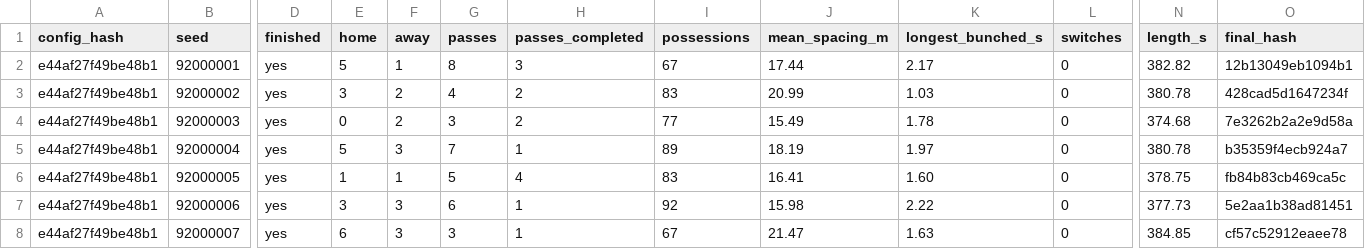
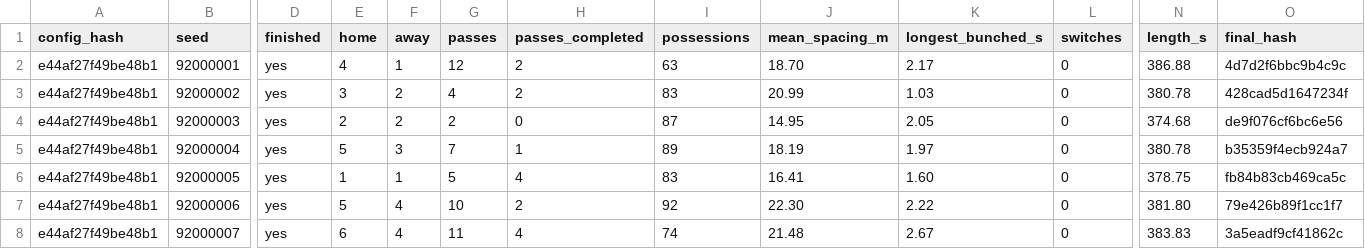
Before and after one commit to enkeldesign/eleven, a CSV file: docs/simulation/squad-2v2-reference.csv, drawn as a sheet; only a part is shown, gaps mark what is left out; the diff covers the shown part only; the diff names each change by its address in the sheet, - before the commit and + after, or states it on an @@ line.

```diff
--- a/docs/simulation/squad-2v2-reference.csv
+++ b/docs/simulation/squad-2v2-reference.csv
-E2 (home): 5
+E2 (home): 4
-G2 (passes): 8
+G2 (passes): 12
-H2 (passes_completed): 3
+H2 (passes_completed): 2
-I2 (possessions): 67
+I2 (possessions): 63
-J2 (mean_spacing_m): 17.44
+J2 (mean_spacing_m): 18.70
-N2 (length_s): 382.82
+N2 (length_s): 386.88
-O2 (final_hash): 12b13049eb1094b1
+O2 (final_hash): 4d7d2f6bbc9b4c9c
-E4 (home): 0
+E4 (home): 2
-G4 (passes): 3
+G4 (passes): 2
-H4 (passes_completed): 2
+H4 (passes_completed): 0
-I4 (possessions): 77
+I4 (possessions): 87
-J4 (mean_spacing_m): 15.49
+J4 (mean_spacing_m): 14.95
-K4 (longest_bunched_s): 1.78
+K4 (longest_bunched_s): 2.05
-O4 (final_hash): 7e3262b2a2e9d58a
+O4 (final_hash): de9f076cf6bc6e56
-E7 (home): 3
+E7 (home): 5
-F7:F8 (away): 3
+F7:F8 (away): 4
-G7 (passes): 6
+G7 (passes): 10
-H7 (passes_completed): 1
+H7 (passes_completed): 2
-J7 (mean_spacing_m): 15.98
+J7 (mean_spacing_m): 22.30
-N7 (length_s): 377.73
+N7 (length_s): 381.80
-O7 (final_hash): 5e2aa1b38ad81451
+O7 (final_hash): 79e426b89f1cc1f7
-G8 (passes): 3
+G8 (passes): 11
-H8 (passes_completed): 1
+H8 (passes_completed): 4
-I8 (possessions): 67
+I8 (possessions): 74
-J8 (mean_spacing_m): 21.47
+J8 (mean_spacing_m): 21.48
-K8 (longest_bunched_s): 1.63
+K8 (longest_bunched_s): 2.67
-N8 (length_s): 384.85
+N8 (length_s): 383.83
-O8 (final_hash): cf57c52912eaee78
+O8 (final_hash): 3a5eadf9cf41862c
```
Also changed, not shown: 37 edited cells elsewhere in this file, docs/simulation/match-trials-reference.csv, docs/simulation/restart-trials-reference.csv, 2 other files.
